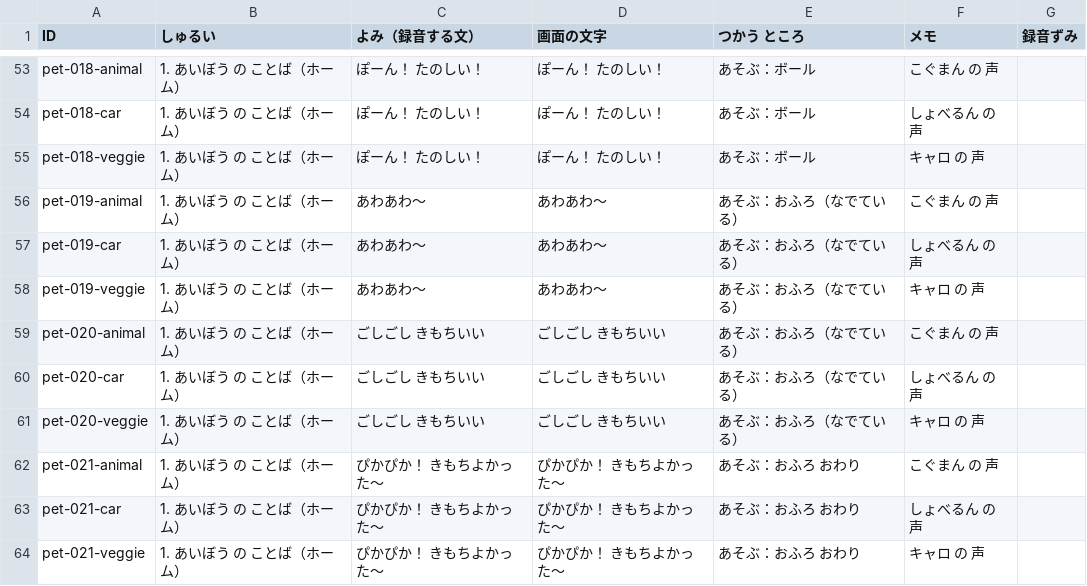
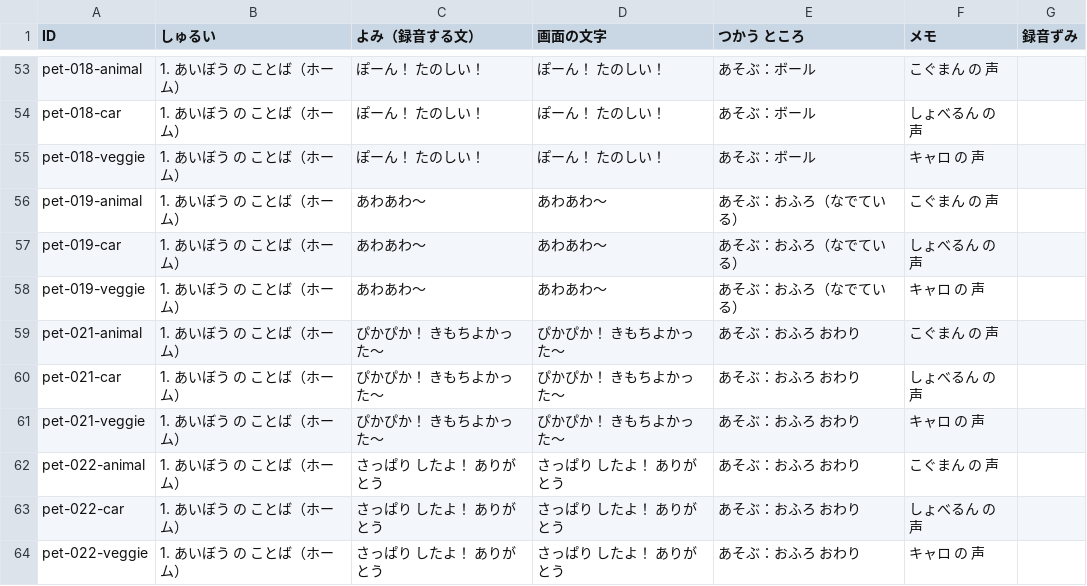
Before and after one commit to matsudevwork-beep/matsudevwork-beep.github.io, a CSV file: docs/voice-script.csv, drawn as a sheet; only a part is shown, gaps mark what is left out; the shorter side is filled out with more unchanged rows; the diff names each change by its address in the sheet, - before the commit and + after, or states it on an @@ line.

```diff
--- a/docs/voice-script.csv
+++ b/docs/voice-script.csv
-row 59: pet-020-animal | 1. あいぼう の ことば（ホーム） | ごしごし きもちいい | ごしごし きもちいい | あそぶ：おふろ（なでている） | こぐまん の 声
-row 60: pet-020-car | 1. あいぼう の ことば（ホーム） | ごしごし きもちいい | ごしごし きもちいい | あそぶ：おふろ（なでている） | しょべるん の 声
-row 61: pet-020-veggie | 1. あいぼう の ことば（ホーム） | ごしごし きもちいい | ごしごし きもちいい | あそぶ：おふろ（なでている） | キャロ の 声
```
Also changed, not shown: 24 other files.
